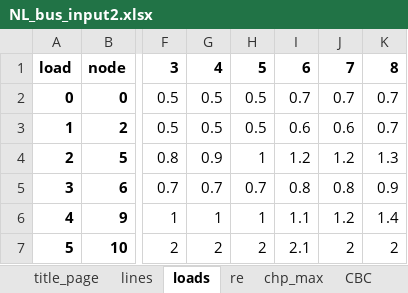
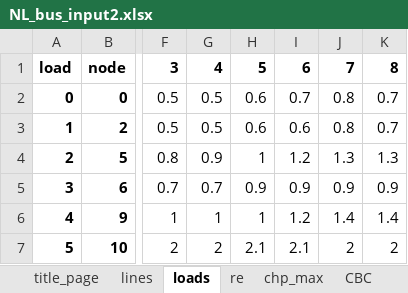
Before and after one commit to JoepVanSchelven/CBC_RD_thesis, an Excel workbook: NL_bus_input2.xlsx, sheet loads, drawn as a sheet; only a part is shown, gaps mark what is left out; values as stored, in another font and other column widths than the file's, no borders; the diff names each change by its address in the sheet, - before the commit and + after, or states it on an @@ line.

```diff
--- a/NL_bus_input2.xlsx (sheet loads)
+++ b/NL_bus_input2.xlsx (sheet loads)
-H2:H3: 0.5
+H2:H3: 0.6
-J2: 0.7
+J2: 0.8
-J3: 0.6
+J3: 0.8
-J4: 1.2
+J4: 1.3
-H5: 0.7
+H5: 0.9
-I5: 0.8
+I5: 0.9
-J5: 0.8
+J5: 0.9
-I6: 1.1
+I6: 1.2
-J6: 1.2
+J6: 1.4
-H7: 2
+H7: 2.1
```
Also changed, not shown: sheet Checks, sheet CBC, sheet re, sheet RD, sheet chp_max, sheet lines, 9 other files.
